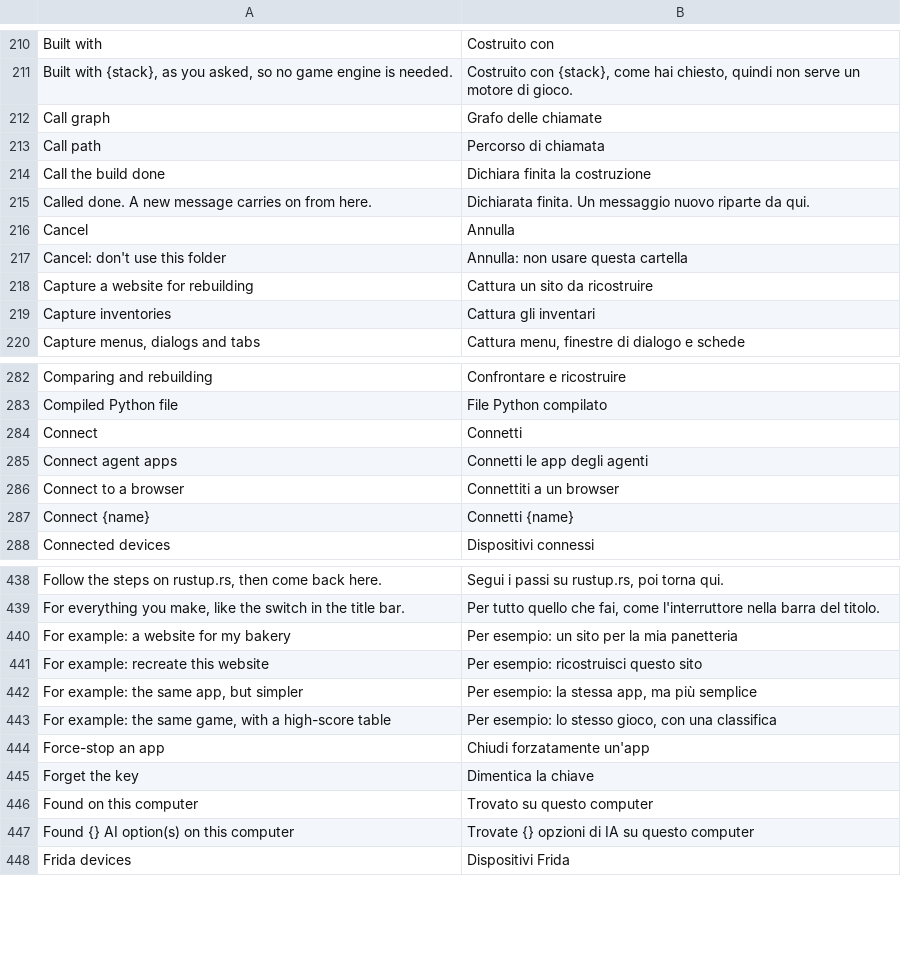
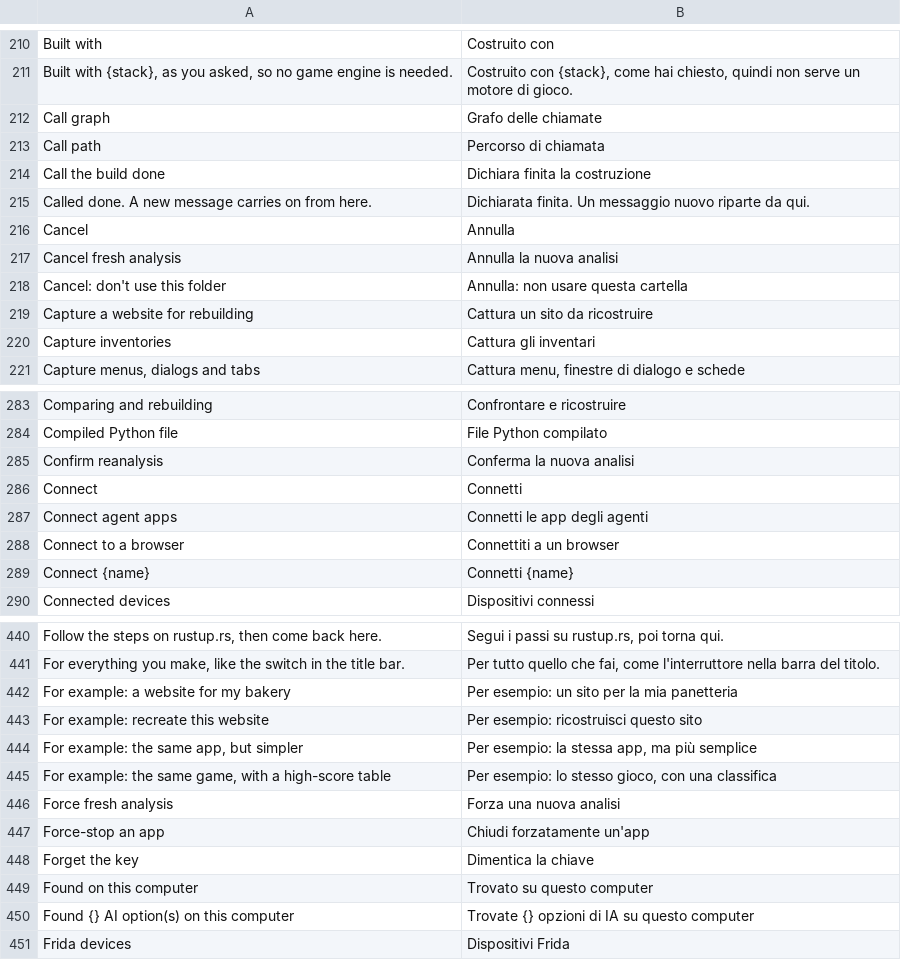
Before and after one commit to dawsonblock/craft-anything-full-upgraded, a TSV file: crates/ui-egui/src/i18n/it.tsv, drawn as a sheet; only a part is shown, gaps mark what is left out.

```diff
--- a/crates/ui-egui/src/i18n/it.tsv
+++ b/crates/ui-egui/src/i18n/it.tsv
@@ -216,2 +216,3 @@ Called done. A new message carries on from here.	Dichiarata finita. Un messaggio
 Cancel	Annulla
+Cancel fresh analysis	Annulla la nuova analisi
 Cancel: don't use this folder	Annulla: non usare questa cartella
@@ -283,2 +284,3 @@ Comparing and rebuilding	Confrontare e ricostruire
 Compiled Python file	File Python compilato
+Confirm reanalysis	Conferma la nuova analisi
 Connect	Connetti
@@ -443,2 +445,3 @@ For example: the same app, but simpler	Per esempio: la stessa app, ma più sempl
 For example: the same game, with a high-score table	Per esempio: lo stesso gioco, con una classifica
+Force fresh analysis	Forza una nuova analisi
 Force-stop an app	Chiudi forzatamente un'app
```
Also changed, not shown: crates/ui-egui/src/i18n/cs.tsv, crates/ui-egui/src/i18n/de.tsv, 13 other files.
